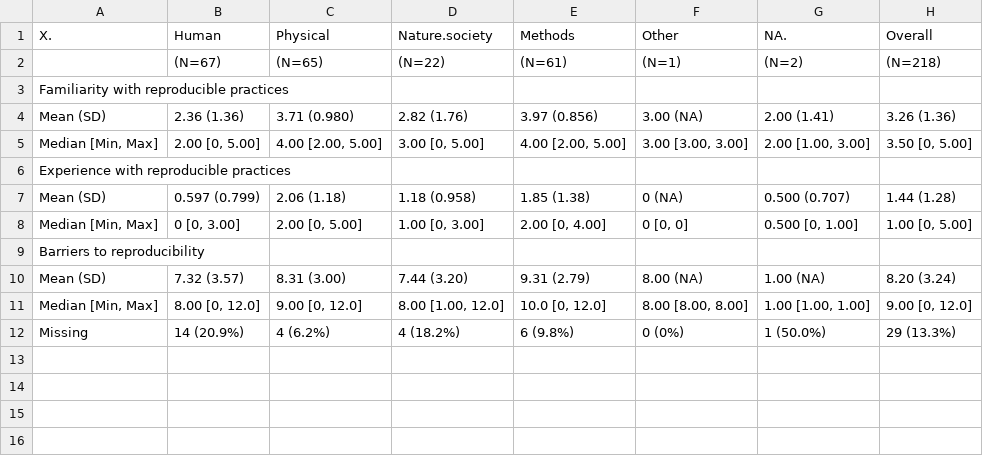
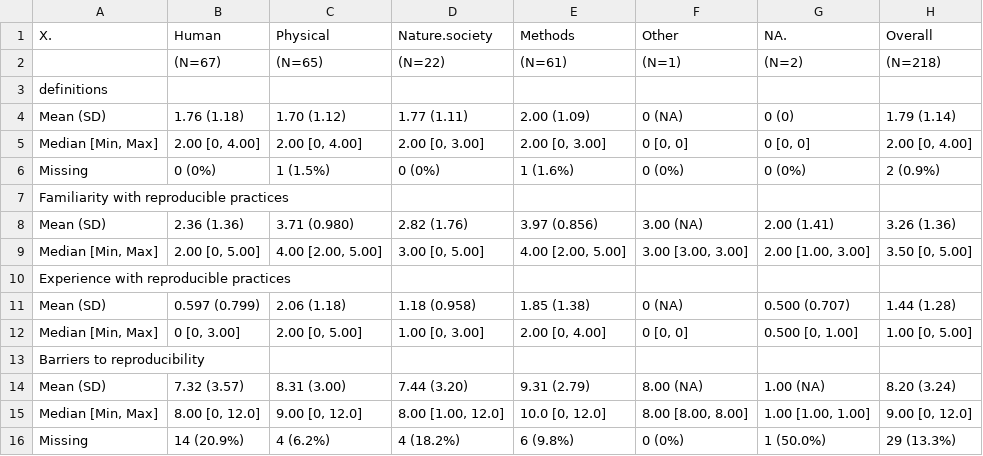
Before and after one commit to HEGSRR/OR-Reproducibility-in-Geography-Survey, a CSV file: results/tables/Table9_Master_Table_discipline.csv, drawn as a sheet; the diff names each change by its address in the sheet, - before the commit and + after, or states it on an @@ line.

Commit message:
Updated code to incorporate Q6 coding, cleaned up Q6 coding files, and generated new tables.

```diff
--- a/results/tables/Table9_Master_Table_discipline.csv
+++ b/results/tables/Table9_Master_Table_discipline.csv
+row 3: definitions
+row 4: Mean (SD) | 1.76 (1.18) | 1.70 (1.12) | 1.77 (1.11) | 2.00 (1.09) | 0 (NA) | 0 (0) | 1.79 (1.14)
+row 5: Median [Min, Max] | 2.00 [0, 4.00] | 2.00 [0, 4.00] | 2.00 [0, 3.00] | 2.00 [0, 3.00] | 0 [0, 0] | 0 [0, 0] | 2.00 [0, 4.00]
+row 6: Missing | 0 (0%) | 1 (1.5%) | 0 (0%) | 1 (1.6%) | 0 (0%) | 0 (0%) | 2 (0.9%)
```
Also changed, not shown: results/tables/Table9_Master_Table_method.csv, 7 other files.
